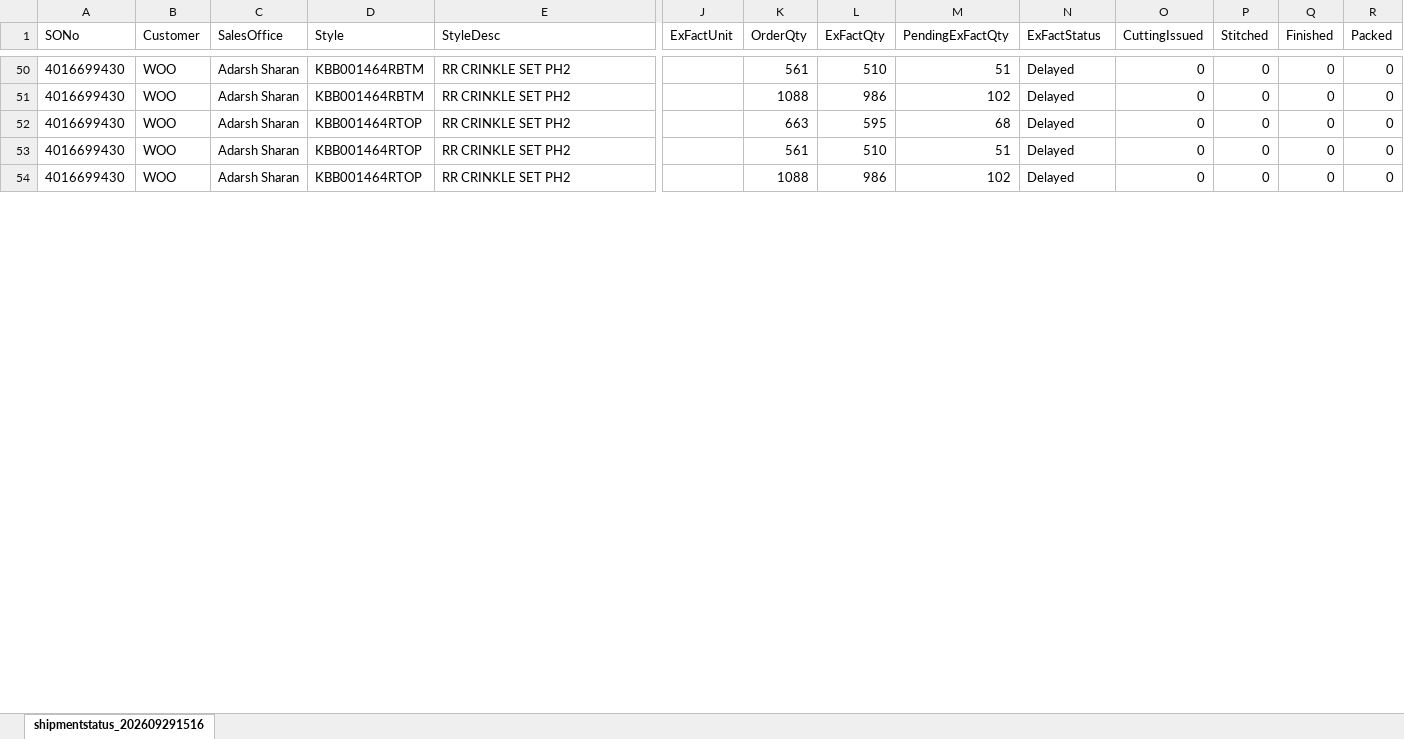
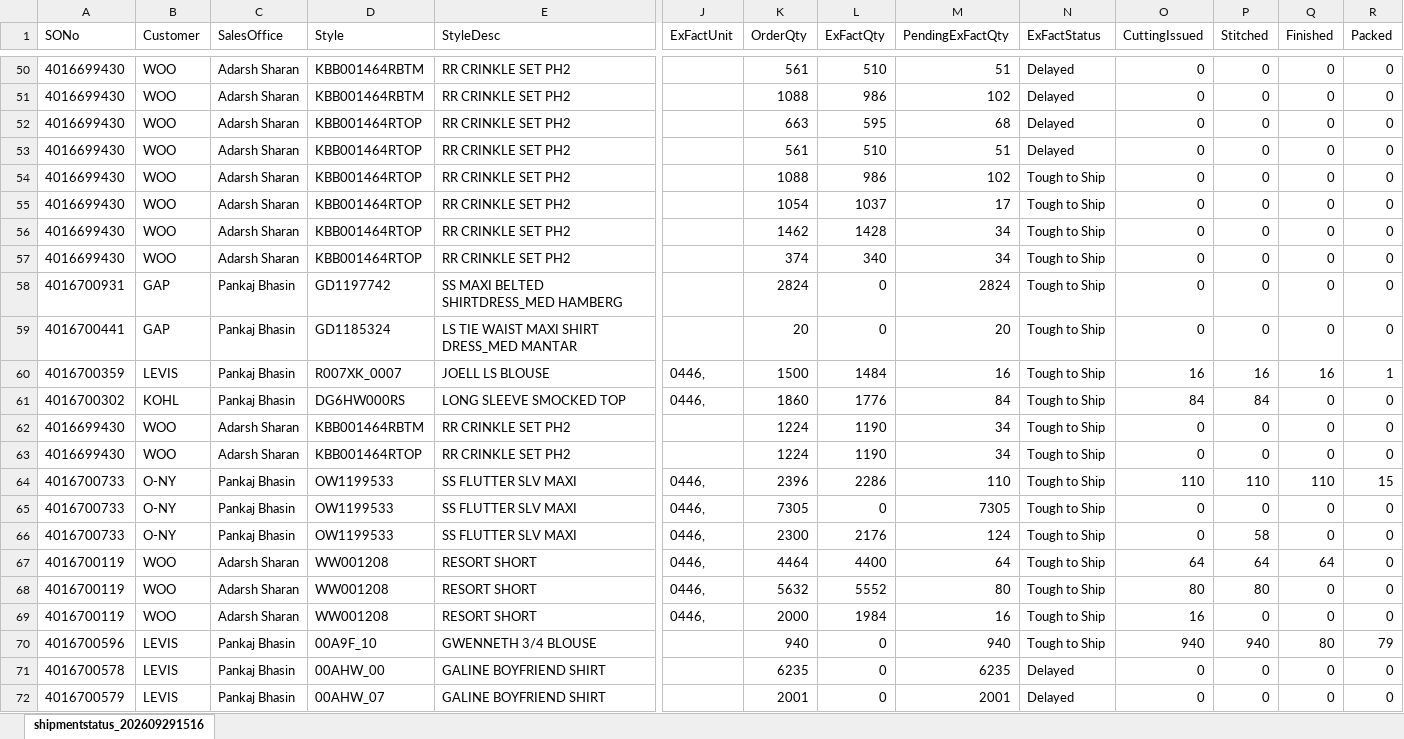
Before and after one commit to SabuSandbox/shipstat_lineEff_WIP, an Excel workbook: shipmentstatusdata.xlsx, sheet shipmentstatus_202609291516, drawn as a sheet; only a part is shown, gaps mark what is left out; values as stored, in another font and other column widths than the file's, no borders; rows hold the shown columns only; the diff covers the shown part only; the diff names each change by its address in the sheet, - before the commit and + after, or states it on an @@ line.

```diff
--- a/shipmentstatusdata.xlsx (sheet shipmentstatus_202609291516)
+++ b/shipmentstatusdata.xlsx (sheet shipmentstatus_202609291516)
-N54 (ExFactStatus): Delayed
+N54 (ExFactStatus): Tough to Ship
+row 55: 4016699430 | WOO | Adarsh Sharan | KBB001464RTOP | RR CRINKLE SET PH2 |  | 1054 | 1037 | 17 | Tough to Ship | 0 | 0 | 0 | 0
+row 56: 4016699430 | WOO | Adarsh Sharan | KBB001464RTOP | RR CRINKLE SET PH2 |  | 1462 | 1428 | 34 | Tough to Ship | 0 | 0 | 0 | 0
+row 57: 4016699430 | WOO | Adarsh Sharan | KBB001464RTOP | RR CRINKLE SET PH2 |  | 374 | 340 | 34 | Tough to Ship | 0 | 0 | 0 | 0
+row 58: 4016700931 | GAP | Pankaj Bhasin | GD1197742 | SS MAXI BELTED SHIRTDRESS_MED HAMBERG |  | 2824 | 0 | 2824 | Tough to Ship | 0 | 0 | 0 | 0
+row 59: 4016700441 | GAP | Pankaj Bhasin | GD1185324 | LS TIE WAIST MAXI SHIRT DRESS_MED MANTAR |  | 20 | 0 | 20 | Tough to Ship | 0 | 0 | 0 | 0
+row 60: 4016700359 | LEVIS | Pankaj Bhasin | R007XK_0007 | JOELL LS BLOUSE | 0446, | 1500 | 1484 | 16 | Tough to Ship | 16 | 16 | 16 | 1
+row 61: 4016700302 | KOHL | Pankaj Bhasin | DG6HW000RS | LONG SLEEVE SMOCKED TOP | 0446, | 1860 | 1776 | 84 | Tough to Ship | 84 | 84 | 0 | 0
+row 62: 4016699430 | WOO | Adarsh Sharan | KBB001464RBTM | RR CRINKLE SET PH2 |  | 1224 | 1190 | 34 | Tough to Ship | 0 | 0 | 0 | 0
+row 63: 4016699430 | WOO | Adarsh Sharan | KBB001464RTOP | RR CRINKLE SET PH2 |  | 1224 | 1190 | 34 | Tough to Ship | 0 | 0 | 0 | 0
+row 64: 4016700733 | O-NY | Pankaj Bhasin | OW1199533 | SS FLUTTER SLV MAXI | 0446, | 2396 | 2286 | 110 | Tough to Ship | 110 | 110 | 110 | 15
+row 65: 4016700733 | O-NY | Pankaj Bhasin | OW1199533 | SS FLUTTER SLV MAXI | 0446, | 7305 | 0 | 7305 | Tough to Ship | 0 | 0 | 0 | 0
+row 66: 4016700733 | O-NY | Pankaj Bhasin | OW1199533 | SS FLUTTER SLV MAXI | 0446, | 2300 | 2176 | 124 | Tough to Ship | 0 | 58 | 0 | 0
+row 67: 4016700119 | WOO | Adarsh Sharan | WW001208 | RESORT SHORT | 0446, | 4464 | 4400 | 64 | Tough to Ship | 64 | 64 | 64 | 0
+row 68: 4016700119 | WOO | Adarsh Sharan | WW001208 | RESORT SHORT | 0446, | 5632 | 5552 | 80 | Tough to Ship | 80 | 80 | 0 | 0
+row 69: 4016700119 | WOO | Adarsh Sharan | WW001208 | RESORT SHORT | 0446, | 2000 | 1984 | 16 | Tough to Ship | 16 | 0 | 0 | 0
+row 70: 4016700596 | LEVIS | Pankaj Bhasin | 00A9F_10 | GWENNETH 3/4 BLOUSE |  | 940 | 0 | 940 | Tough to Ship | 940 | 940 | 80 | 79
@@ row 112 moved to row 71: 4016700578 @@
@@ row 113 moved to row 72: 4016700579 @@
```
Also changed, not shown: 4 added rows, 20 removed rows, 19 moved rows and 29 edited cells elsewhere in this sheet, 2 other files.
